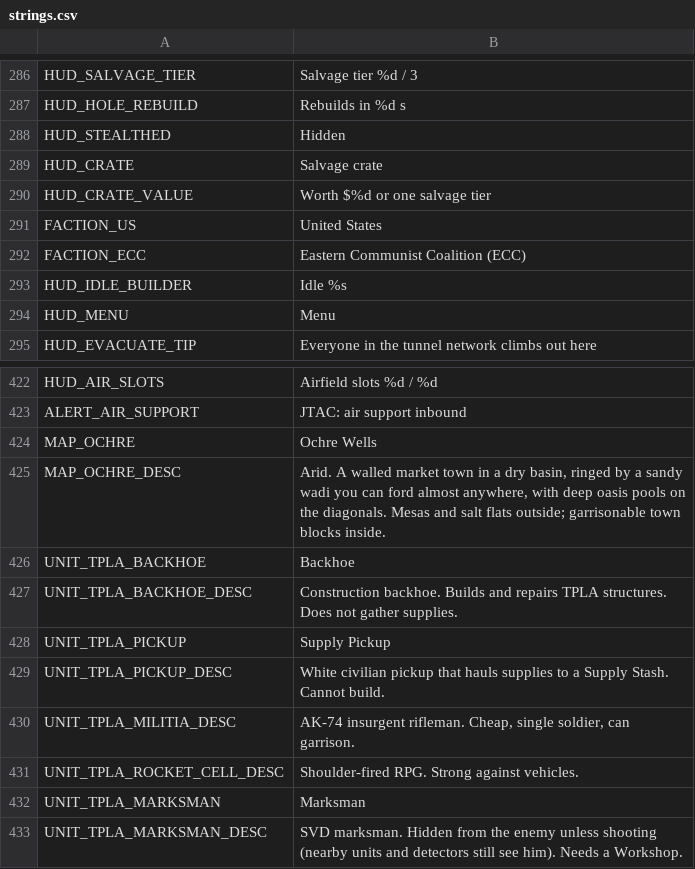
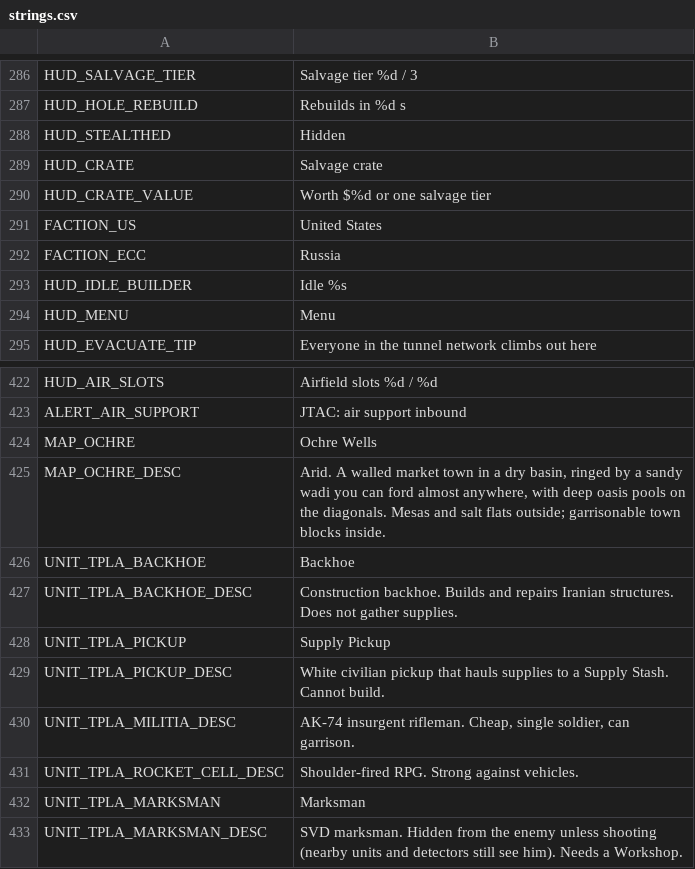
Before and after one commit to malachimurph-hub/Fracture-Line, a CSV file: locale/strings.csv, drawn as a sheet; only a part is shown, gaps mark what is left out; the diff covers the shown part only.

Commit message:
M3.0: factions become single nations: EU Alliance -> Germany, TPLA -> Iran, ECC -> Russia (text, lobby, Map Builder, HUD); flag-colour roundel badges and lobby flag icons; internal ids unchanged

```diff
--- a/locale/strings.csv
+++ b/locale/strings.csv
@@ -305,3 +305,3 @@ HUD_CRATE_VALUE,Worth $%d or one salvage tier
 FACTION_US,United States
-FACTION_ECC,Eastern Communist Coalition (ECC)
+FACTION_ECC,Russia
 HUD_IDLE_BUILDER,Idle %s
@@ -440,3 +440,3 @@ MAP_OCHRE_DESC,"Arid. A walled market town in a dry basin, ringed by a sandy wad
 UNIT_TPLA_BACKHOE,Backhoe
-UNIT_TPLA_BACKHOE_DESC,Construction backhoe. Builds and repairs TPLA structures. Does not gather supplies.
+UNIT_TPLA_BACKHOE_DESC,Construction backhoe. Builds and repairs Iranian structures. Does not gather supplies.
 UNIT_TPLA_PICKUP,Supply Pickup
```
Also changed, not shown: 8 edited cells elsewhere in this file, 10 other files.
